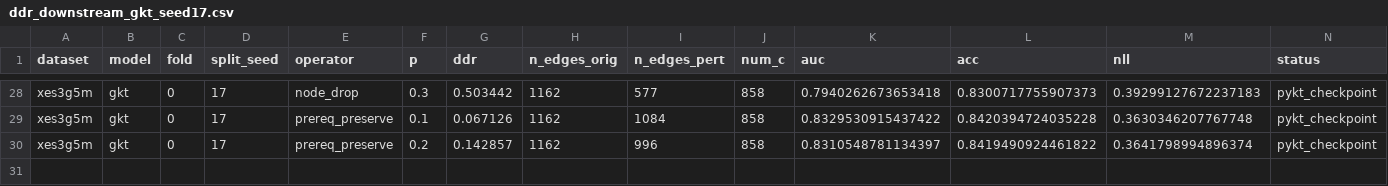
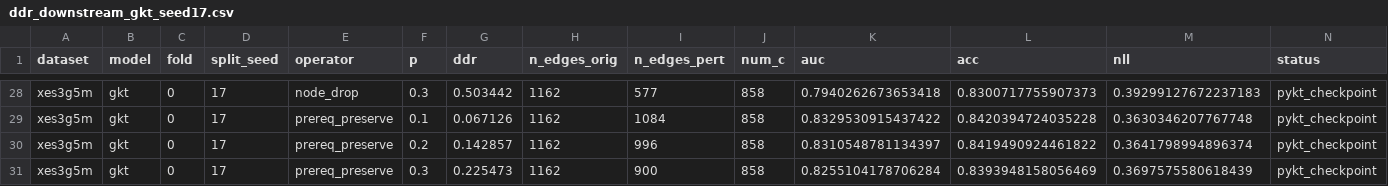
Before and after one commit to edu-risk-lab/leakage-controlled-kt-audit, a CSV file: results/q1/ddr_downstream_gkt/ddr_downstream_gkt_seed17.csv, drawn as a sheet; only a part is shown, gaps mark what is left out; the diff names each change by its address in the sheet, - before the commit and + after, or states it on an @@ line.

Commit message:
Update seed 17 results: completed all 30 grid configurations (30/36)

```diff
--- a/results/q1/ddr_downstream_gkt/ddr_downstream_gkt_seed17.csv
+++ b/results/q1/ddr_downstream_gkt/ddr_downstream_gkt_seed17.csv
+row 31: xes3g5m | gkt | 0 | 17 | prereq_preserve | 0.3 | 0.225473 | 1162 | 900 | 858 | 0.8255104178706284 | 0.8393948158056469 | 0.3697575580618439 | pykt_checkpoint
```
